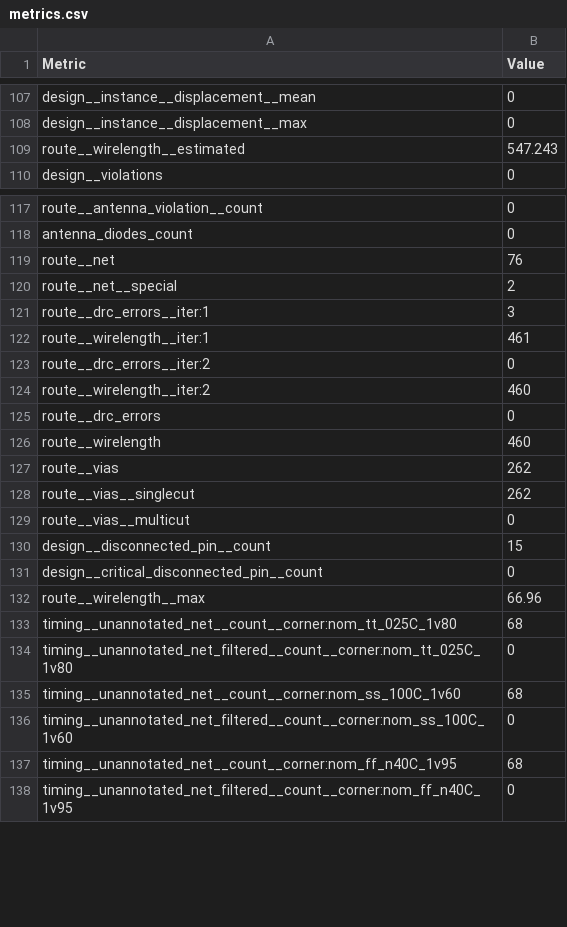
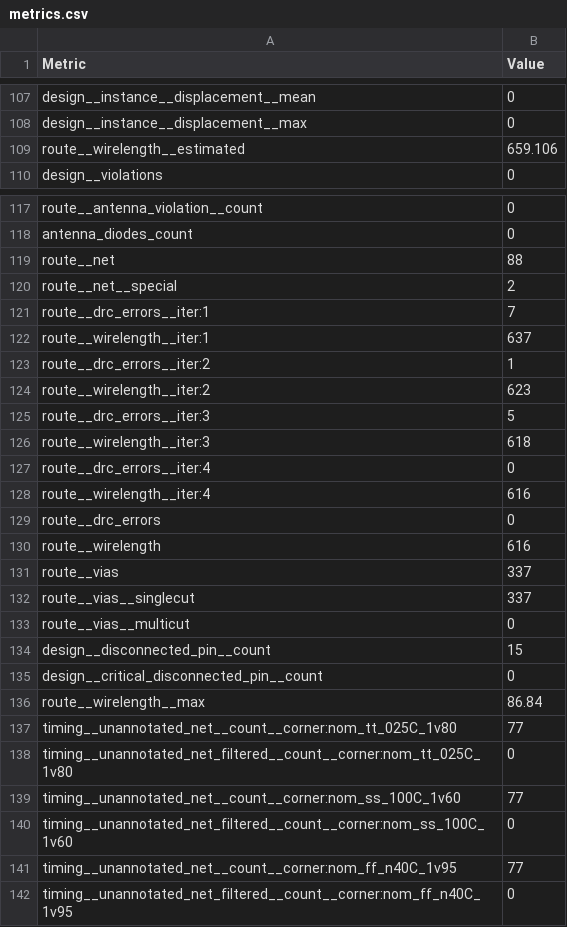
Before and after one commit to htfab/tinytapeout-cad-25a, a CSV file: projects/tt_um_wokwi_422960054456096769/stats/metrics.csv, drawn as a sheet; only a part is shown, gaps mark what is left out; the diff covers the shown part only.

Commit message:
feat: update project tt_um_wokwi_422960054456096769 from Emoun/tiny-tapeout-workshop
Commit: aabb83f2ea877d0e15d0f54b4824633bc885b68e
Workflow: https://github.com/Emoun/tiny-tapeout-workshop/actions/runs/13346702921

```diff
--- a/projects/tt_um_wokwi_422960054456096769/stats/metrics.csv
+++ b/projects/tt_um_wokwi_422960054456096769/stats/metrics.csv
@@ -108,3 +108,3 @@ design__instance__displacement__mean,0
 design__instance__displacement__max,0
-route__wirelength__estimated,547.243
+route__wirelength__estimated,659.106
 design__violations,0
@@ -118,12 +118,16 @@ route__antenna_violation__count,0
 antenna_diodes_count,0
-route__net,76
+route__net,88
 route__net__special,2
-route__drc_errors__iter:1,3
-route__wirelength__iter:1,461
-route__drc_errors__iter:2,0
-route__wirelength__iter:2,460
+route__drc_errors__iter:1,7
+route__wirelength__iter:1,637
+route__drc_errors__iter:2,1
+route__wirelength__iter:2,623
+route__drc_errors__iter:3,5
+route__wirelength__iter:3,618
+route__drc_errors__iter:4,0
+route__wirelength__iter:4,616
 route__drc_errors,0
-route__wirelength,460
-route__vias,262
-route__vias__singlecut,262
+route__wirelength,616
+route__vias,337
+route__vias__singlecut,337
 route__vias__multicut,0
@@ -131,8 +135,8 @@ design__disconnected_pin__count,15
 design__critical_disconnected_pin__count,0
-route__wirelength__max,66.96
-timing__unannotated_net__count__corner:nom_tt_025C_1v80,68
+route__wirelength__max,86.84
+timing__unannotated_net__count__corner:nom_tt_025C_1v80,77
 timing__unannotated_net_filtered__count__corner:nom_tt_025C_1v80,0
-timing__unannotated_net__count__corner:nom_ss_100C_1v60,68
+timing__unannotated_net__count__corner:nom_ss_100C_1v60,77
 timing__unannotated_net_filtered__count__corner:nom_ss_100C_1v60,0
-timing__unannotated_net__count__corner:nom_ff_n40C_1v95,68
+timing__unannotated_net__count__corner:nom_ff_n40C_1v95,77
 timing__unannotated_net_filtered__count__corner:nom_ff_n40C_1v95,0
```
Also changed, not shown: 54 edited cells elsewhere in this file, 7 other files.
